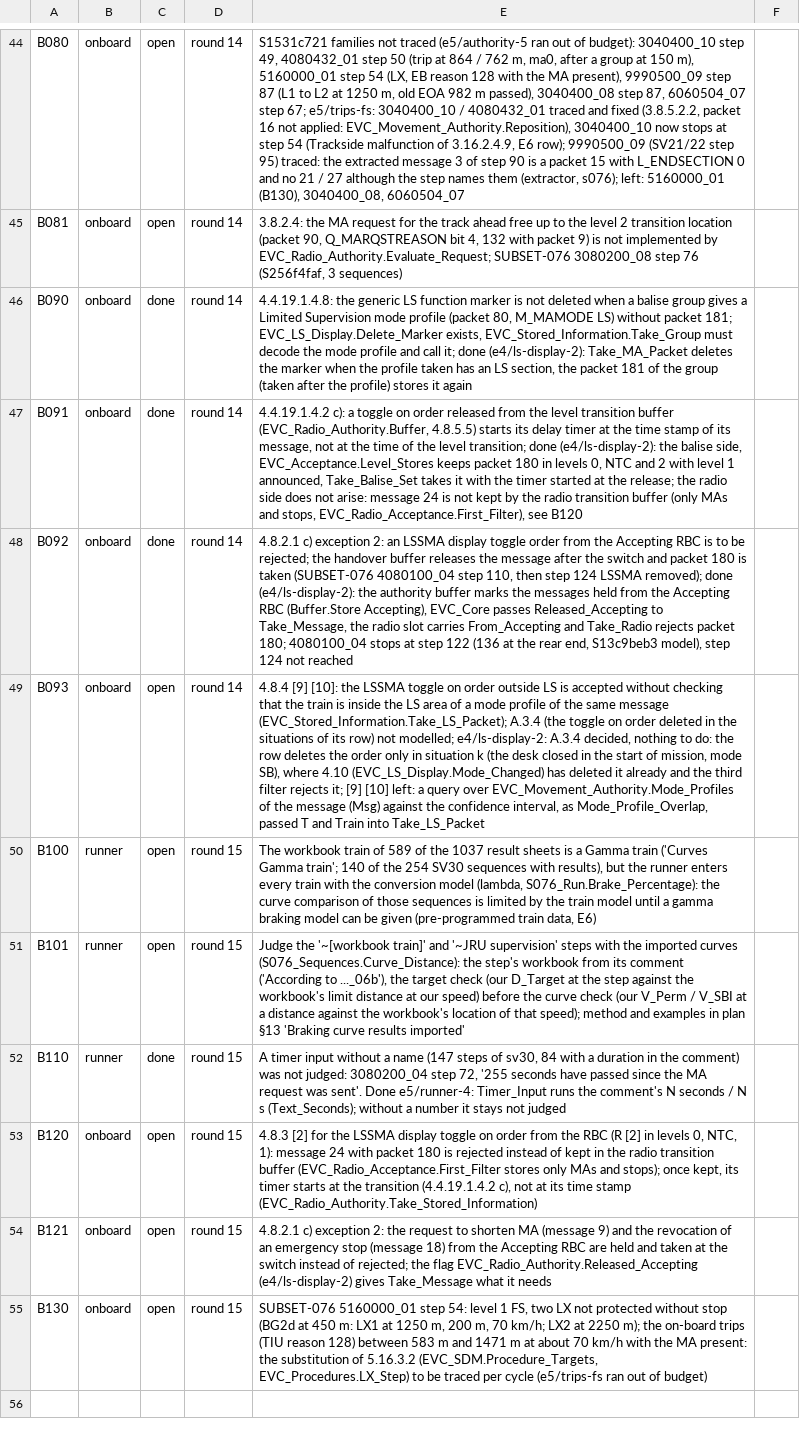
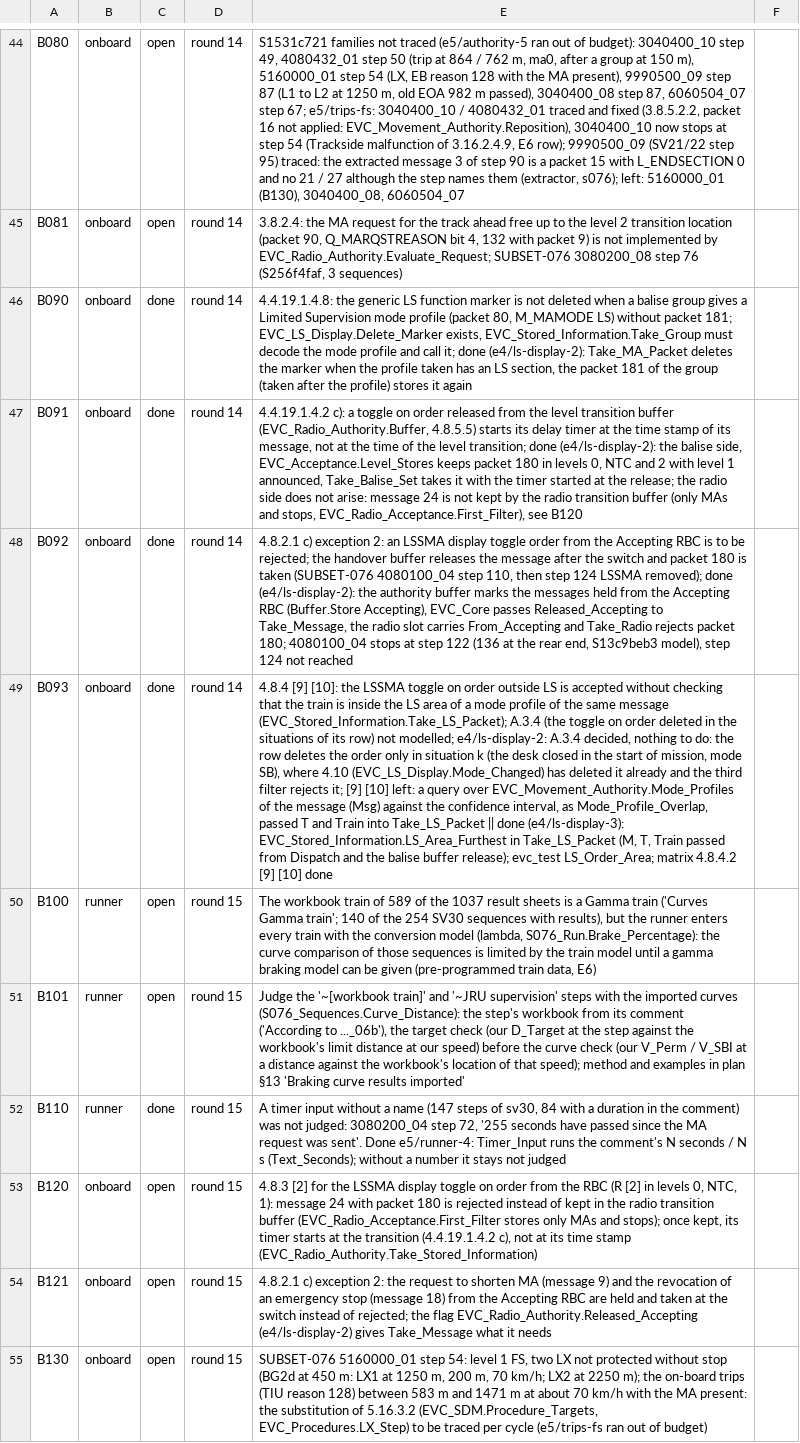
Before and after one commit to milanredele/etcs-dmi, a CSV file: doc/BACKLOG.csv, drawn as a sheet; only a part is shown, gaps mark what is left out; the diff names each change by its address in the sheet, - before the commit and + after, or states it on an @@ line.

```diff
--- a/doc/BACKLOG.csv
+++ b/doc/BACKLOG.csv
-C49: open
+C49: done
-E49: …into Take_LS_Packet
+E49: …into Take_LS_Packet || done (e4/ls-display-3): EVC_Stored_Information.LS_Area_Furthest in Take_LS_Packet (M, T, Train passed from Dispatch and the balise buffer release); evc_test LS_Order_Area; matrix 4.8.4.2 [9] [10] done
```
Also changed, not shown: doc/TRACE-SUBSET-026.csv, 5 other files.
